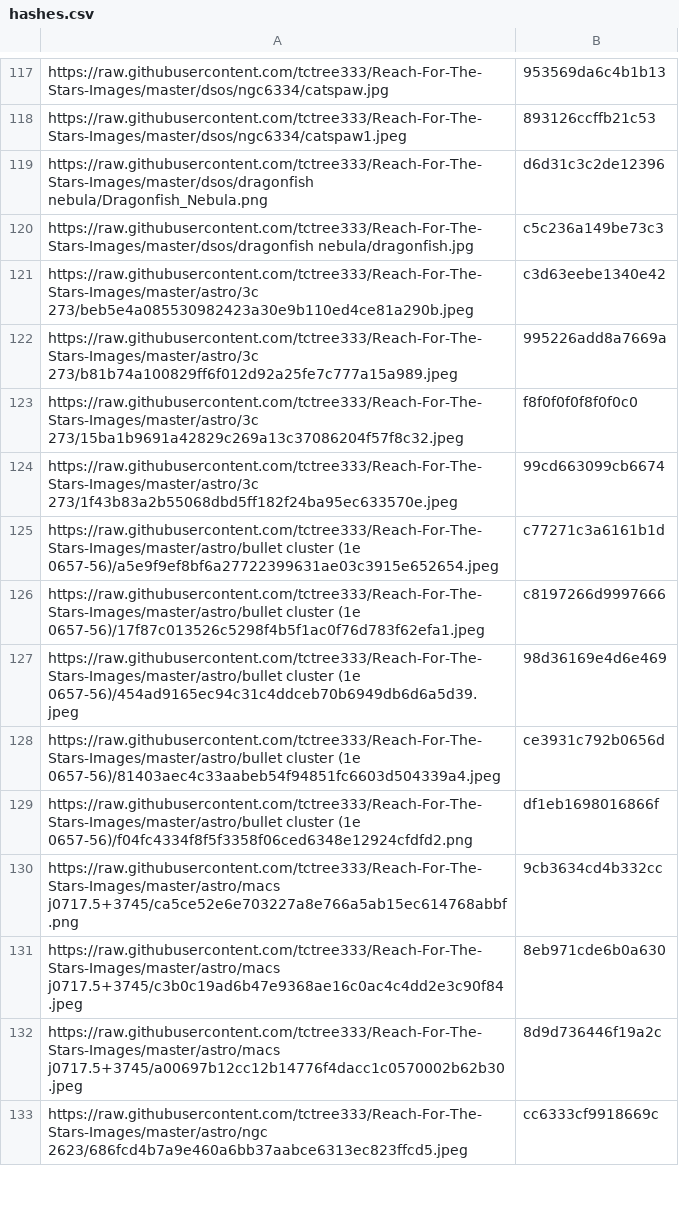
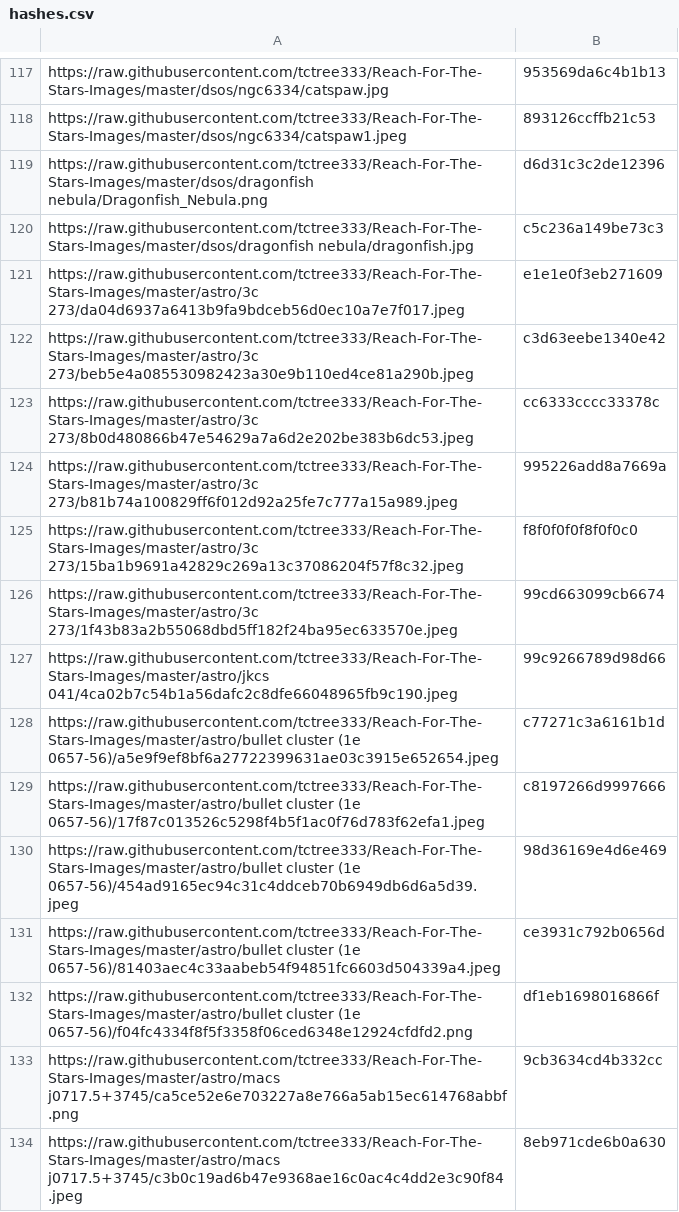
Before and after one commit to tctree333/Reach-For-The-Stars-Images, a CSV file: hashes.csv, drawn as a sheet; only a part is shown, gaps mark what is left out; the shorter side is filled out with more unchanged rows; the diff names each change by its address in the sheet, - before the commit and + after, or states it on an @@ line.

```diff
--- a/hashes.csv
+++ b/hashes.csv
+row 121: https://raw.githubusercontent.com/tctree333/Reach-For-The-Stars-Images/master/astro/3c 273/da04d6937a6413b9fa9bdceb56d0ec10a7e7f017.jpeg | e1e1e0f3eb271609
+row 123: https://raw.githubusercontent.com/tctree333/Reach-For-The-Stars-Images/master/astro/3c 273/8b0d480866b47e54629a7a6d2e202be383b6dc53.jpeg | cc6333cccc33378c
+row 127: https://raw.githubusercontent.com/tctree333/Reach-For-The-Stars-Images/master/astro/jkcs 041/4ca02b7c54b1a56dafc2c8dfe66048965fb9c190.jpeg | 99c9266789d98d66
```
